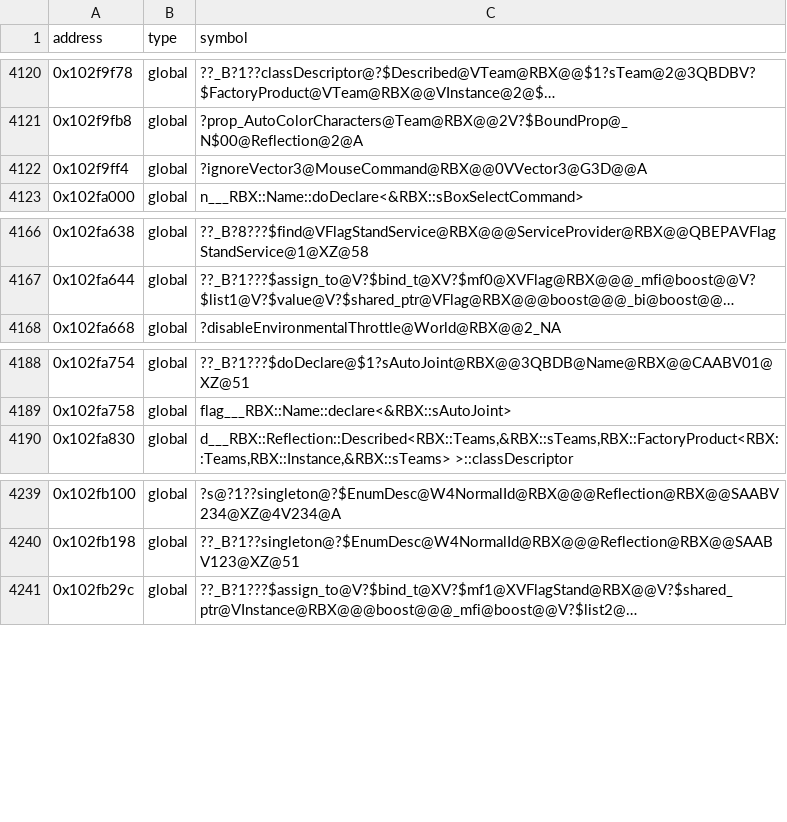
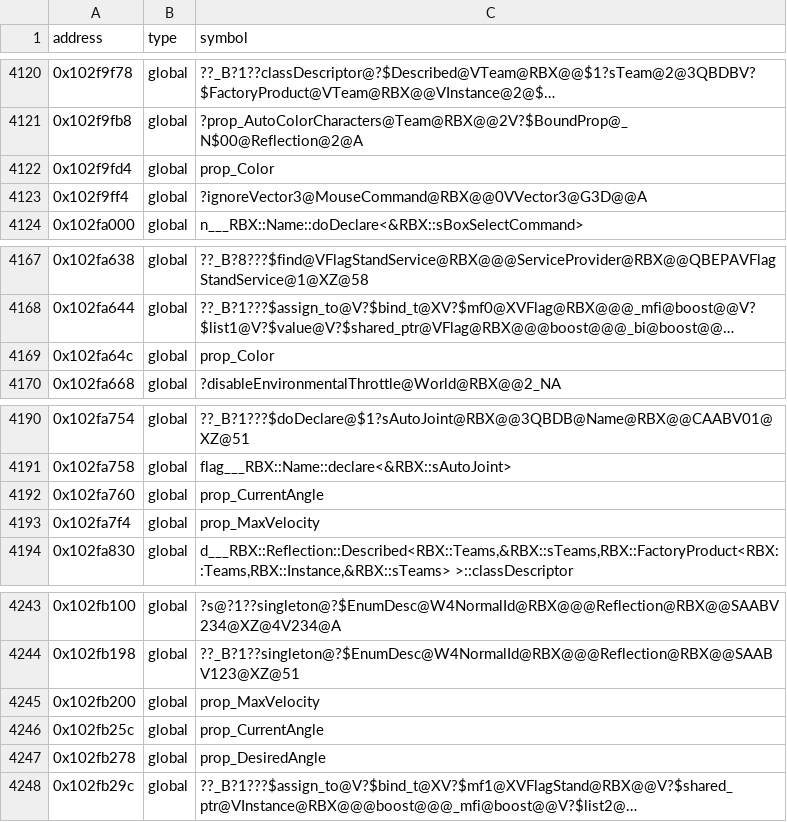
Before and after one commit to Asphaltian/OpenRBX, a CSV file: reccmp/webservice-globals.csv, drawn as a sheet; only a part is shown, gaps mark what is left out; long unchanged cells end in …; the diff names each change by its address in the sheet, - before the commit and + after, or states it on an @@ line.

```diff
--- a/reccmp/webservice-globals.csv
+++ b/reccmp/webservice-globals.csv
+row 4122: 0x102f9fd4 | global | prop_Color
+row 4169: 0x102fa64c | global | prop_Color
+row 4192: 0x102fa760 | global | prop_CurrentAngle
+row 4193: 0x102fa7f4 | global | prop_MaxVelocity
+row 4245: 0x102fb200 | global | prop_MaxVelocity
+row 4246: 0x102fb25c | global | prop_CurrentAngle
+row 4247: 0x102fb278 | global | prop_DesiredAngle
```
Also changed, not shown: reccmp/webservice-statics.csv, 2 other files.
